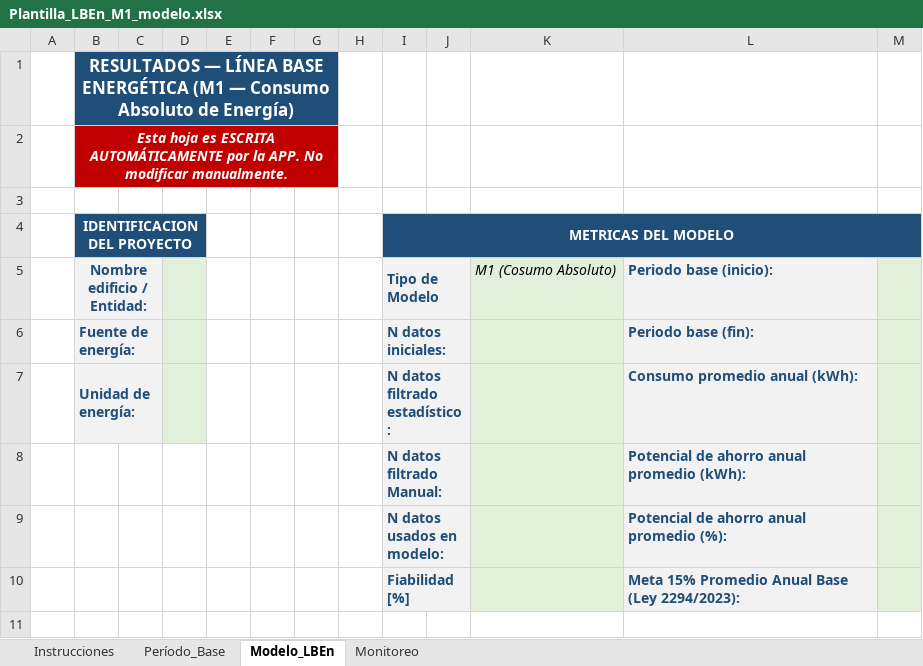
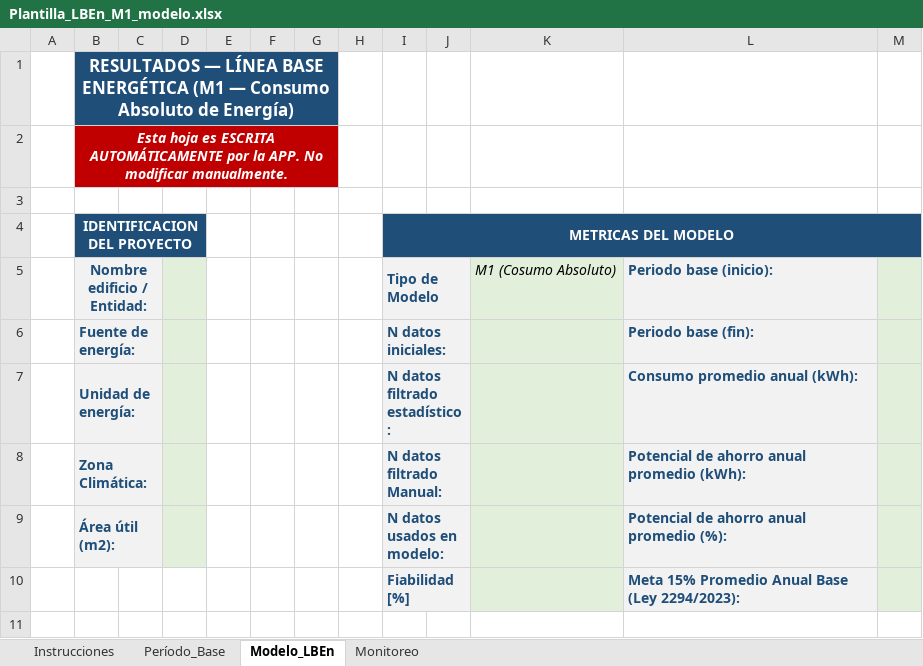
Before and after one commit to lhernandez-ux/lben-app-mac-test, an Excel workbook: data/Plantilla_LBEn_M1_modelo.xlsx, sheet Modelo_LBEn, drawn as a sheet; only a part is shown; values as stored, in another font and other column widths than the file's, no borders; the diff names each change by its address in the sheet, - before the commit and + after, or states it on an @@ line.

```diff
--- a/data/Plantilla_LBEn_M1_modelo.xlsx (sheet Modelo_LBEn)
+++ b/data/Plantilla_LBEn_M1_modelo.xlsx (sheet Modelo_LBEn)
-B8 (IDENTIFICACION DEL PROYECTO): (empty)
+B8 (IDENTIFICACION DEL PROYECTO): Zona Climática:
-B8:B9 fill: none
+B8:B9 fill: #F2F2F2
+B8:C8 merged
-D8:D9 fill: none
+D8:D9 fill: #E2EFDA
-B9 (IDENTIFICACION DEL PROYECTO): (empty)
+B9 (IDENTIFICACION DEL PROYECTO): Área útil (m2):
+B9:C9 merged
```
Also changed, not shown: 6 other files.
